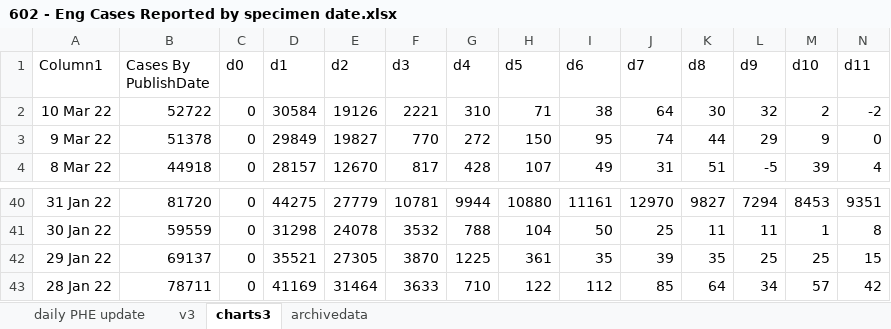
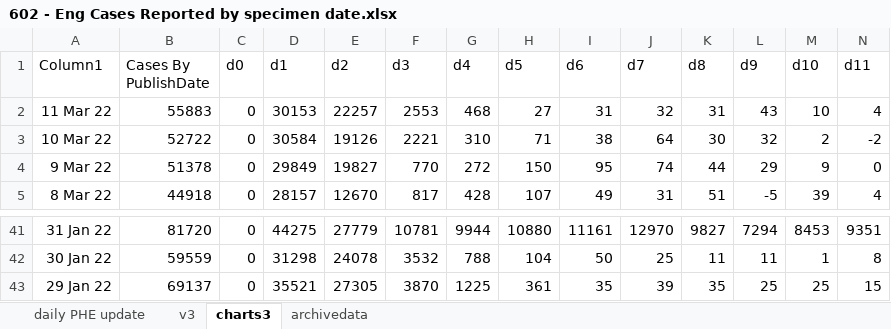
Before and after one commit to chrisdrakeuk/Cases_Reported_by_specimen_date, an Excel workbook: 602 - Eng Cases Reported by specimen date.xlsx, sheet charts3, drawn as a sheet; only a part is shown, gaps mark what is left out; values as stored, in another font and other column widths than the file's, no borders; charts and pictures and table styles not drawn; removed rows and columns are numbered as before the commit, all else as after; rows hold the shown columns only; the diff names each change by its address in the sheet, - before the commit and + after, or states it on an @@ line.

```diff
--- a/602 - Eng Cases Reported by specimen date.xlsx (sheet charts3)
+++ b/602 - Eng Cases Reported by specimen date.xlsx (sheet charts3)
+row 2: 11 Mar 22 | 55883 | 0 | 30153 | 22257 | 2553 | 468 | 27 | 31 | 32 | 31 | 43 | 10 | 4
-row 43: 28 Jan 22 | 78711 | 0 | 41169 | 31464 | 3633 | 710 | 122 | 112 | 85 | 64 | 34 | 57 | 42
```
Also changed, not shown: sheet daily PHE update, sheet archivedata, sheet v3, charts or pictures.
